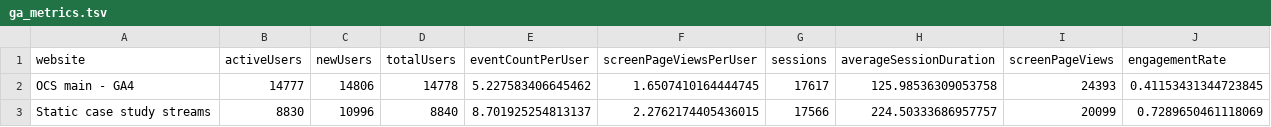
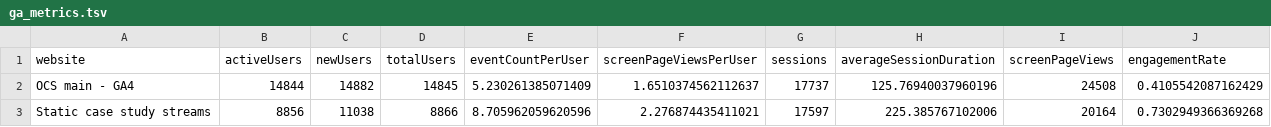
Before and after one commit to opencasestudies/ocs-metrics-dashboard, a TSV file: metricminer_data/ga/ga_metrics.tsv, drawn as a sheet.

```diff
--- a/metricminer_data/ga/ga_metrics.tsv
+++ b/metricminer_data/ga/ga_metrics.tsv
@@ -1,3 +1,3 @@
 website	activeUsers	newUsers	totalUsers	eventCountPerUser	screenPageViewsPerUser	sessions	averageSessionDuration	screenPageViews	engagementRate
-OCS main - GA4	14777	14806	14778	5.227583406645462	1.6507410164444745	17617	125.98536309053758	24393	0.41153431344723845
-Static case study streams	8830	10996	8840	8.701925254813137	2.2762174405436015	17566	224.50333686957757	20099	0.7289650461118069
+OCS main - GA4	14844	14882	14845	5.230261385071409	1.6510374562112637	17737	125.76940037960196	24508	0.4105542087162429
+Static case study streams	8856	11038	8866	8.705962059620596	2.276874435411021	17597	225.385767102006	20164	0.7302949366369268
```
Also changed, not shown: 1 other file.
